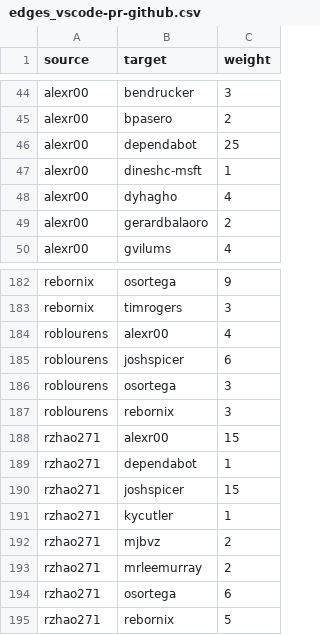
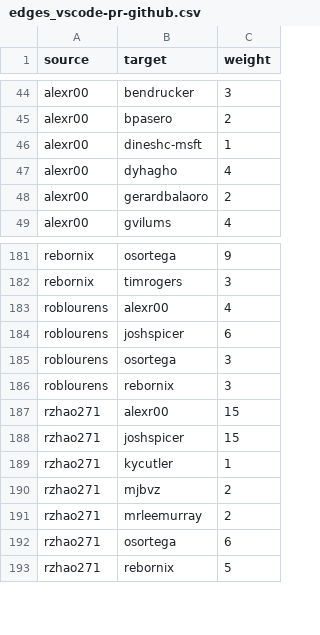
Before and after one commit to Jelloge/Github-collab-networks, a CSV file: networks/edges_vscode-pr-github.csv, drawn as a sheet; only a part is shown, gaps mark what is left out.

```diff
--- a/networks/edges_vscode-pr-github.csv
+++ b/networks/edges_vscode-pr-github.csv
@@ -45,3 +45,2 @@ alexr00,bendrucker,3
 alexr00,bpasero,2
-alexr00,dependabot,25
 alexr00,dineshc-msft,1
@@ -188,3 +187,2 @@ roblourens,rebornix,3
 rzhao271,alexr00,15
-rzhao271,dependabot,1
 rzhao271,joshspicer,15
```
Also changed, not shown: networks/edges_ruff.csv, networks/edges_ruff_weighted.csv, 10 other files.
